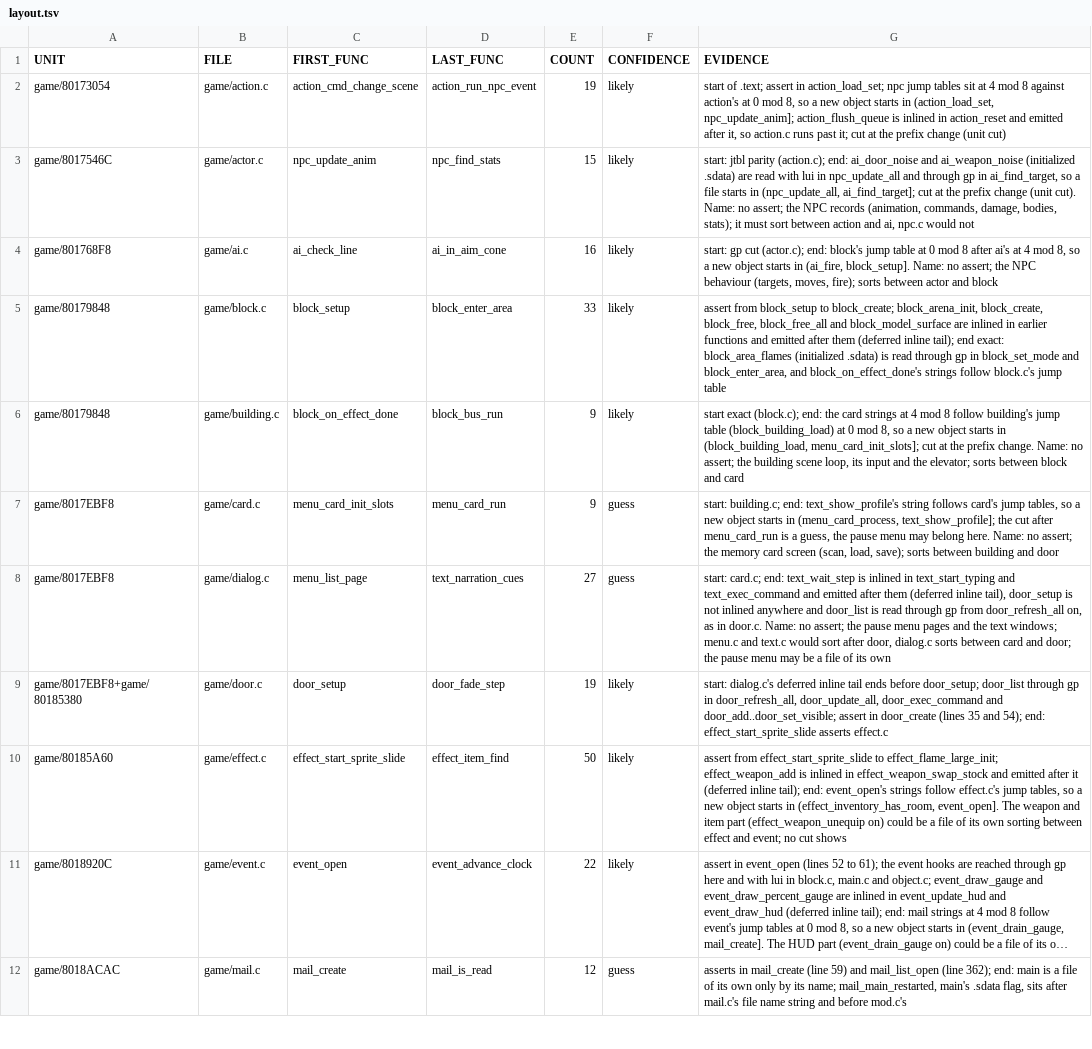
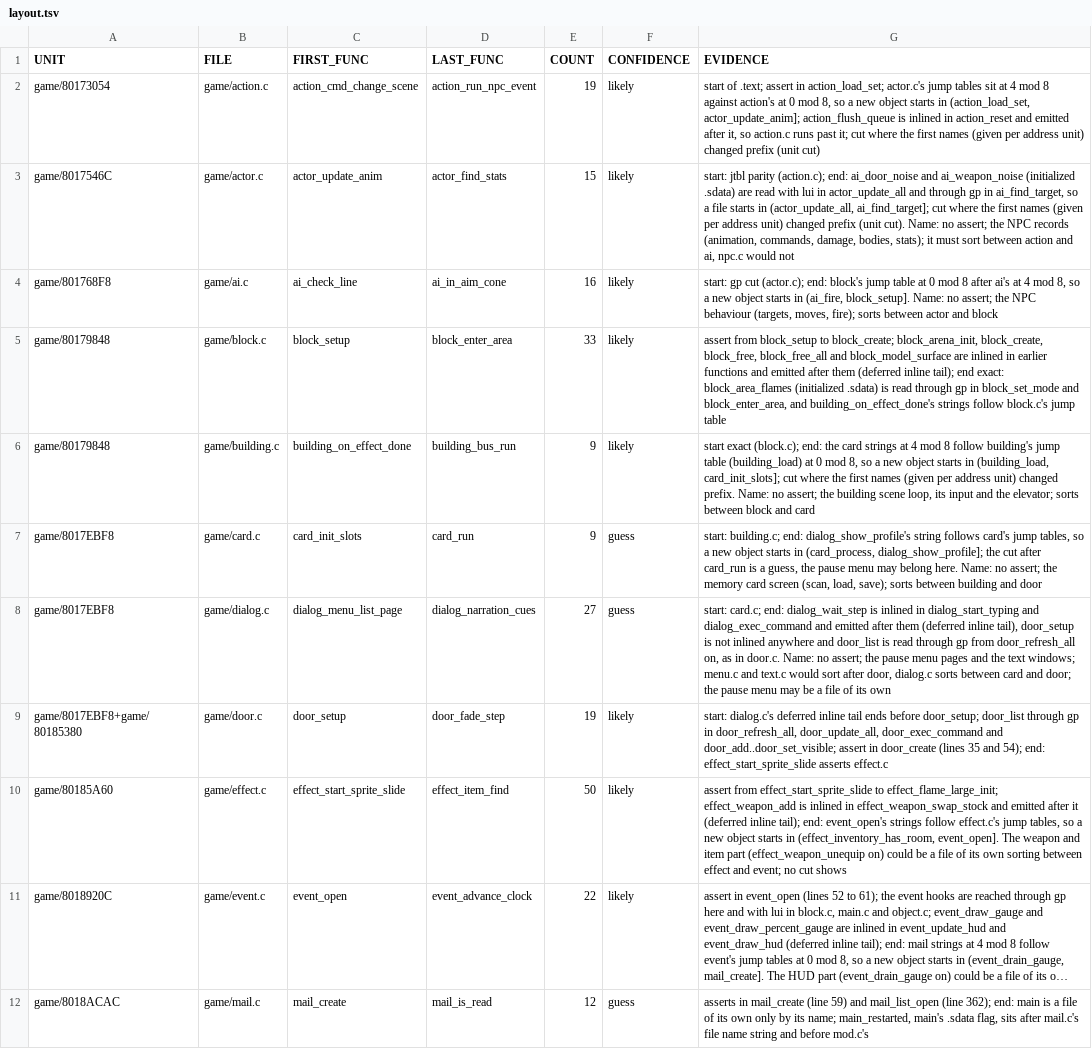
Before and after one commit to klNuno/germs-decomp, a TSV file: config/layout.tsv, drawn as a sheet; only a part is shown; long unchanged cells end in …; the diff covers the shown part only; the diff names each change by its address in the sheet, - before the commit and + after, or states it on an @@ line.

Commit message:
Polish: every game name carries its file's prefix, linkcheck, doc fixes
230 renames (functions, globals, statics, one type) so each name starts with
its source file's prefix; docs, layout and naming guide follow. tools/linkcheck.py
checks anchor links. make check OK, rawscan 0 raw words.

```diff
--- a/config/layout.tsv
+++ b/config/layout.tsv
-G2 (EVIDENCE): …in action_load_set; npc jump tables sit at 4 mod 8 against action's at 0 mod 8, so a new object starts in (action_load_set, npc_update_anim]; action_flush_queue is inlined in action_reset and emitted after it, so action.c runs past it; cut at the prefix change (unit cut)
+G2 (EVIDENCE): …in action_load_set; actor.c's jump tables sit at 4 mod 8 against action's at 0 mod 8, so a new object starts in (action_load_set, actor_update_anim]; action_flush_queue is inlined in action_reset and emitted after it, so action.c runs past it; cut where the first names (given per address unit) changed prefix (unit cut)
-C3 (FIRST_FUNC): npc_update_anim
+C3 (FIRST_FUNC): actor_update_anim
-D3 (LAST_FUNC): npc_find_stats
+D3 (LAST_FUNC): actor_find_stats
-G3 (EVIDENCE): …lui in npc_update_all and through gp in ai_find_target, so a file starts in (npc_update_all, ai_find_target]; cut at the prefix change (unit cut).…
+G3 (EVIDENCE): …lui in actor_update_all and through gp in ai_find_target, so a file starts in (actor_update_all, ai_find_target]; cut where the first names (given per address unit) changed prefix (unit cut).…
-G5 (EVIDENCE): …block_enter_area, and block_on_effect_done's strings follow…
+G5 (EVIDENCE): …block_enter_area, and building_on_effect_done's strings follow…
-C6 (FIRST_FUNC): block_on_effect_done
+C6 (FIRST_FUNC): building_on_effect_done
-D6 (LAST_FUNC): block_bus_run
+D6 (LAST_FUNC): building_bus_run
-G6 (EVIDENCE): …jump table (block_building_load) at 0 mod 8, so a new object starts in (block_building_load, menu_card_init_slots]; cut at the prefix change. Name: no…
+G6 (EVIDENCE): …jump table (building_load) at 0 mod 8, so a new object starts in (building_load, card_init_slots]; cut where the first names (given per address unit) changed prefix. Name: no…
-C7 (FIRST_FUNC): menu_card_init_slots
+C7 (FIRST_FUNC): card_init_slots
-D7 (LAST_FUNC): menu_card_run
+D7 (LAST_FUNC): card_run
-G7 (EVIDENCE): …building.c; end: text_show_profile's string follows card's jump tables, so a new object starts in (menu_card_process, text_show_profile]; the cut after menu_card_run is a…
+G7 (EVIDENCE): …building.c; end: dialog_show_profile's string follows card's jump tables, so a new object starts in (card_process, dialog_show_profile]; the cut after card_run is a…
-C8 (FIRST_FUNC): menu_list_page
+C8 (FIRST_FUNC): dialog_menu_list_page
-D8 (LAST_FUNC): text_narration_cues
+D8 (LAST_FUNC): dialog_narration_cues
-G8 (EVIDENCE): …card.c; end: text_wait_step is inlined in text_start_typing and text_exec_command and emitted…
+G8 (EVIDENCE): …card.c; end: dialog_wait_step is inlined in dialog_start_typing and dialog_exec_command and emitted…
-G12 (EVIDENCE): …its name; mail_main_restarted, main's .sdata…
+G12 (EVIDENCE): …its name; main_restarted, main's .sdata…
```
Also changed, not shown: 23 edited cells elsewhere in this file, config/name_levels.tsv, 57 other files.
